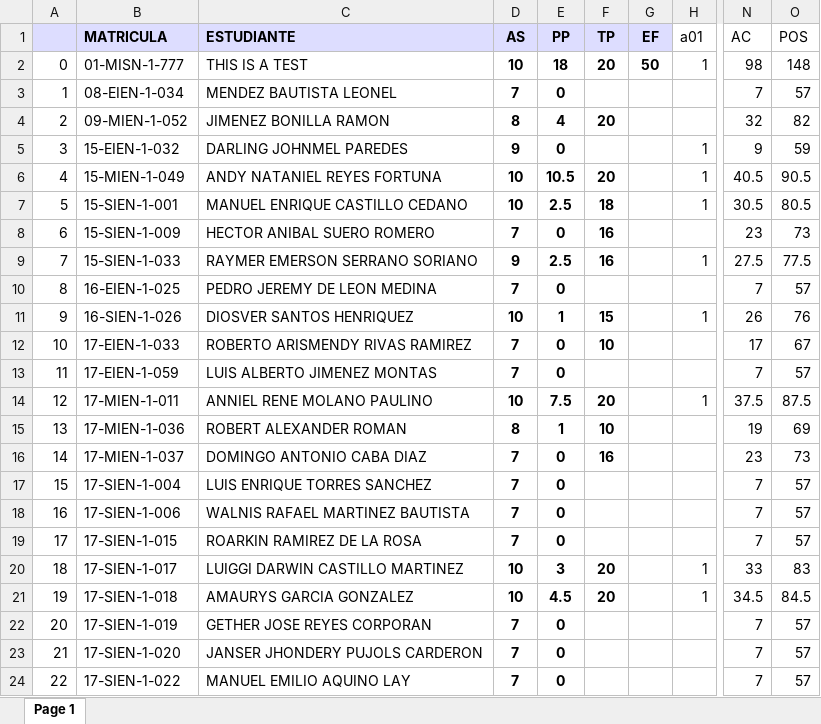
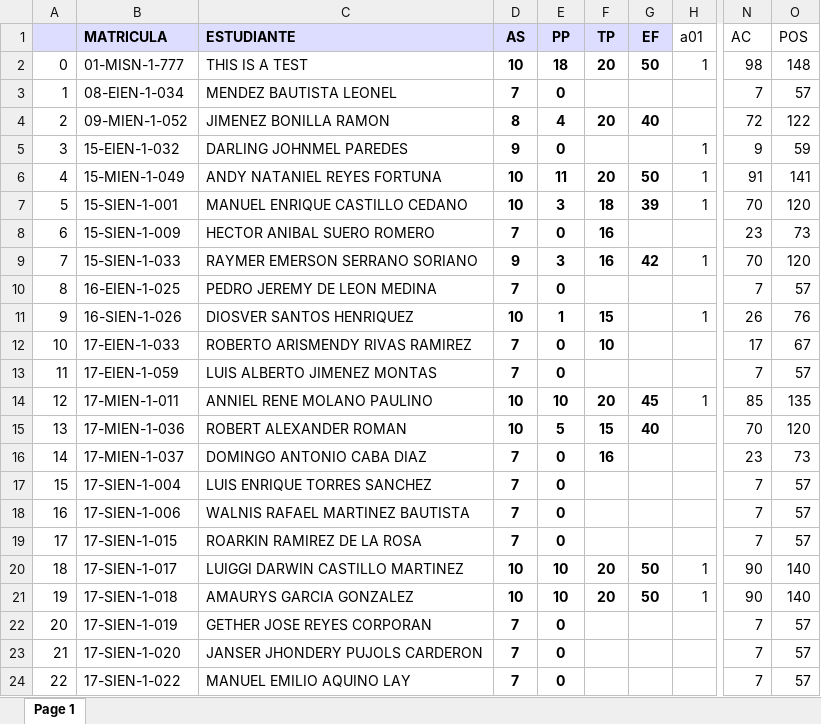
Before and after one commit to sgermosen/DocumentosUniversitarios, an Excel workbook: OYM/_DocumentosComunes/AL.xlsx, sheet Page 1, drawn as a sheet; only a part is shown, gaps mark what is left out; values as stored, in another font and other column widths than the file's, no borders; the diff covers the shown part only; the diff names each change by its address in the sheet, - before the commit and + after, or states it on an @@ line.

```diff
--- a/OYM/_DocumentosComunes/AL.xlsx (sheet Page 1)
+++ b/OYM/_DocumentosComunes/AL.xlsx (sheet Page 1)
-G4 (EF): (empty)
+G4 (EF): 40
-N4 (AC): 32
+N4 (AC): 72
-O4 (POS): 82
+O4 (POS): 122
-E6 (PP): 10.5
+E6 (PP): 11
-G6 (EF): (empty)
+G6 (EF): 50
-N6 (AC): 40.5
+N6 (AC): 91
-O6 (POS): 90.5
+O6 (POS): 141
-E7 (PP): 2.5
+E7 (PP): 3
-G7 (EF): (empty)
+G7 (EF): 39
-N7 (AC): 30.5
+N7 (AC): 70
-O7 (POS): 80.5
+O7 (POS): 120
-E9 (PP): 2.5
+E9 (PP): 3
-G9 (EF): (empty)
+G9 (EF): 42
-N9 (AC): 27.5
+N9 (AC): 70
-O9 (POS): 77.5
+O9 (POS): 120
-E14 (PP): 7.5
+E14 (PP): 10
-G14 (EF): (empty)
+G14 (EF): 45
-N14 (AC): 37.5
+N14 (AC): 85
-O14 (POS): 87.5
+O14 (POS): 135
-D15 (AS): 8
+D15 (AS): 10
-E15 (PP): 1
+E15 (PP): 5
-F15 (TP): 10
+F15 (TP): 15
-G15 (EF): (empty)
+G15 (EF): 40
-N15 (AC): 19
+N15 (AC): 70
-O15 (POS): 69
+O15 (POS): 120
-E20 (PP): 3
+E20 (PP): 10
-G20:G21 (EF): (empty)
+G20:G21 (EF): 50
-N20 (AC): 33
+N20 (AC): 90
-O20 (POS): 83
+O20 (POS): 140
-E21 (PP): 4.5
+E21 (PP): 10
-N21 (AC): 34.5
+N21 (AC): 90
-O21 (POS): 84.5
+O21 (POS): 140
```
Also changed, not shown: 28 edited cells elsewhere in this sheet, OYM/_DocumentosComunes/PE.xlsx.
